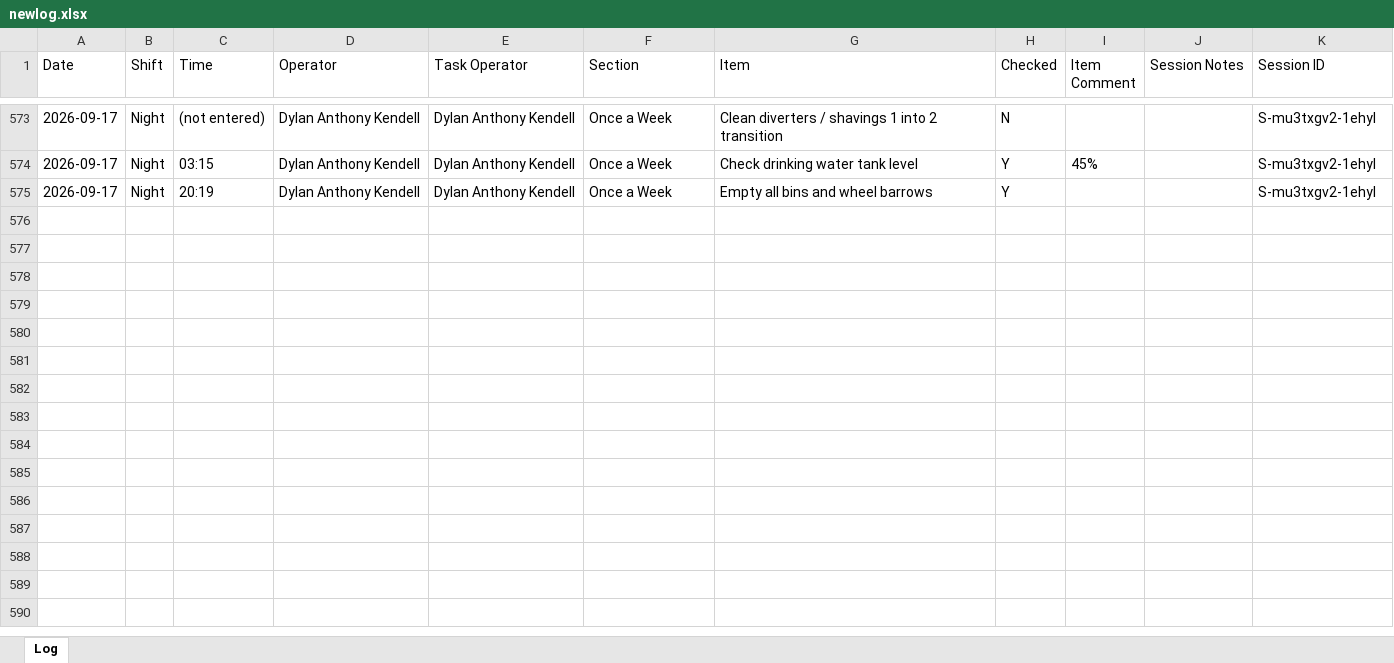
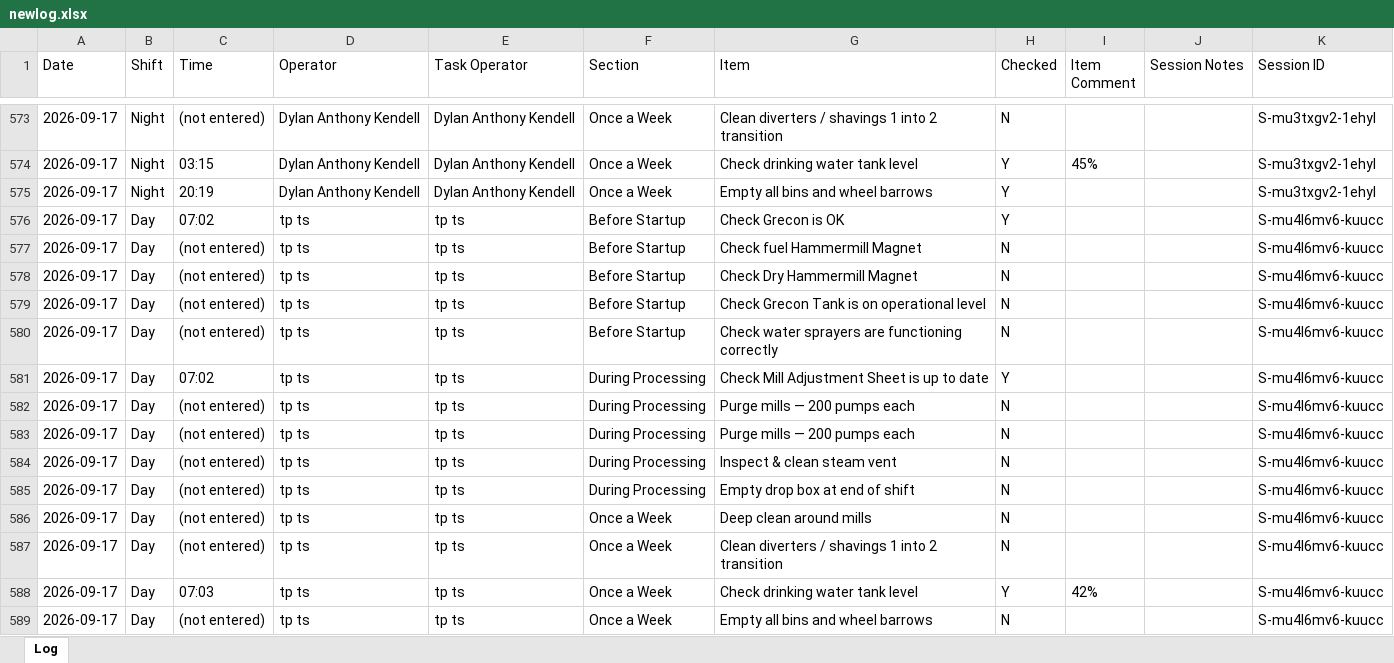
Before and after one commit to Tuan-Biomass/daily-checklist, an Excel workbook: newlog.xlsx, sheet Log, drawn as a sheet; only a part is shown, gaps mark what is left out; values as stored, in another font and other column widths than the file's, no borders; the diff names each change by its address in the sheet, - before the commit and + after, or states it on an @@ line.

Commit message:
Checklist log update 2026-09-16T22:53:55.965Z

```diff
--- a/newlog.xlsx (sheet Log)
+++ b/newlog.xlsx (sheet Log)
+row 576: 2026-09-17 | Day | 07:02 | tp ts | tp ts | Before Startup | Check Grecon is OK | Y |  |  | S-mu4l6mv6-kuucc
+row 577: 2026-09-17 | Day | (not entered) | tp ts | tp ts | Before Startup | Check fuel Hammermill Magnet | N |  |  | S-mu4l6mv6-kuucc
+row 578: 2026-09-17 | Day | (not entered) | tp ts | tp ts | Before Startup | Check Dry Hammermill Magnet | N |  |  | S-mu4l6mv6-kuucc
+row 579: 2026-09-17 | Day | (not entered) | tp ts | tp ts | Before Startup | Check Grecon Tank is on operational level | N |  |  | S-mu4l6mv6-kuucc
+row 580: 2026-09-17 | Day | (not entered) | tp ts | tp ts | Before Startup | Check water sprayers are functioning correctly | N |  |  | S-mu4l6mv6-kuucc
+row 581: 2026-09-17 | Day | 07:02 | tp ts | tp ts | During Processing | Check Mill Adjustment Sheet is up to date | Y |  |  | S-mu4l6mv6-kuucc
+row 582: 2026-09-17 | Day | (not entered) | tp ts | tp ts | During Processing | Purge mills — 200 pumps each | N |  |  | S-mu4l6mv6-kuucc
+row 583: 2026-09-17 | Day | (not entered) | tp ts | tp ts | During Processing | Purge mills — 200 pumps each | N |  |  | S-mu4l6mv6-kuucc
+row 584: 2026-09-17 | Day | (not entered) | tp ts | tp ts | During Processing | Inspect & clean steam vent | N |  |  | S-mu4l6mv6-kuucc
+row 585: 2026-09-17 | Day | (not entered) | tp ts | tp ts | During Processing | Empty drop box at end of shift | N |  |  | S-mu4l6mv6-kuucc
+row 586: 2026-09-17 | Day | (not entered) | tp ts | tp ts | Once a Week | Deep clean around mills | N |  |  | S-mu4l6mv6-kuucc
+row 587: 2026-09-17 | Day | (not entered) | tp ts | tp ts | Once a Week | Clean diverters / shavings 1 into 2 transition | N |  |  | S-mu4l6mv6-kuucc
+row 588: 2026-09-17 | Day | 07:03 | tp ts | tp ts | Once a Week | Check drinking water tank level | Y | 42% |  | S-mu4l6mv6-kuucc
+row 589: 2026-09-17 | Day | (not entered) | tp ts | tp ts | Once a Week | Empty all bins and wheel barrows | N |  |  | S-mu4l6mv6-kuucc
```
